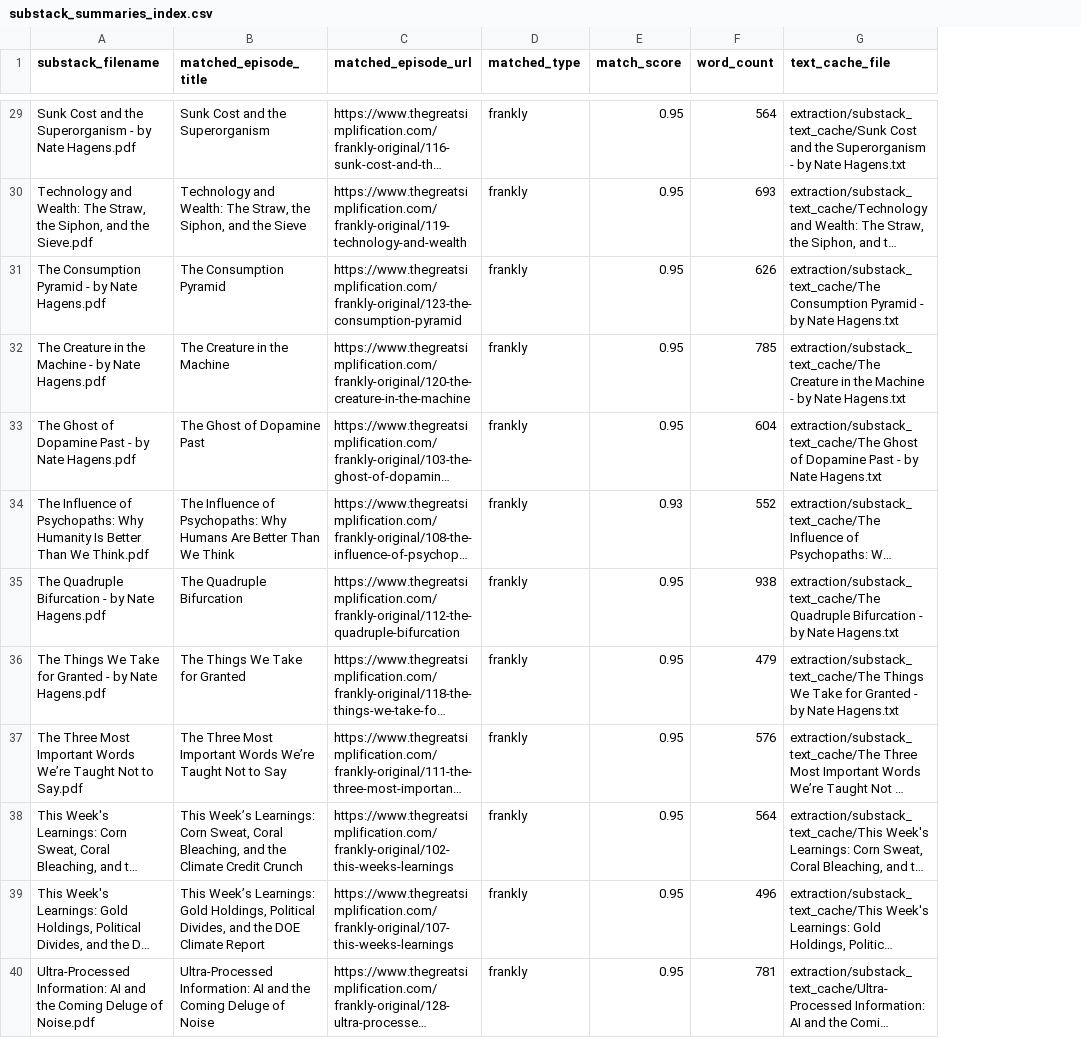
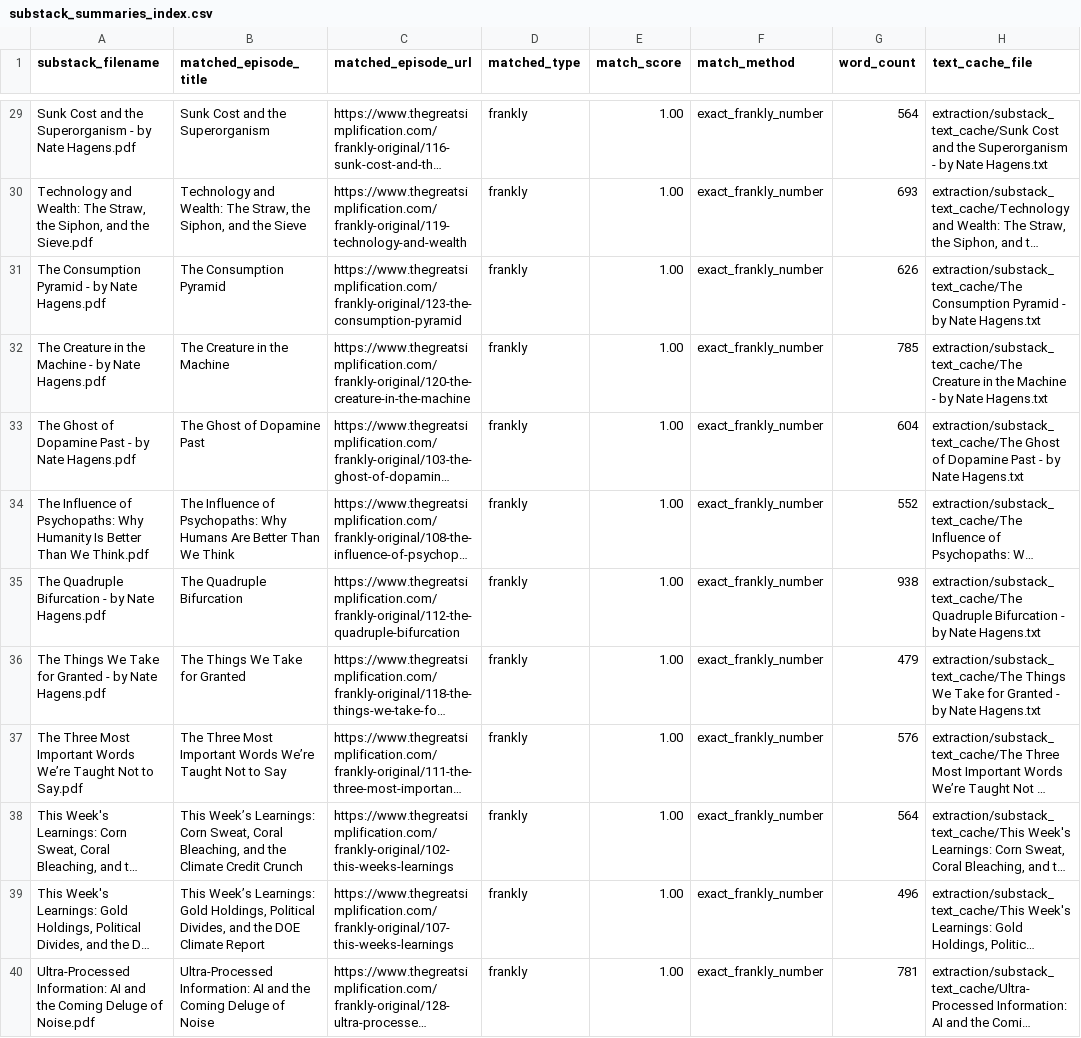
Before and after one commit to MJSullivan56/nate-hagens-kg, a CSV file: extraction/substack_summaries_index.csv, drawn as a sheet; only a part is shown, gaps mark what is left out; long unchanged cells end in …; the diff covers the shown part only; the diff names each change by its address in the sheet, - before the commit and + after, or states it on an @@ line.

Commit message:
Catch-up commit: Frankly exact-matching rebuild, spaCy/NER setup, CalDEC/Nate Hagens convergesWith work

```diff
--- a/extraction/substack_summaries_index.csv
+++ b/extraction/substack_summaries_index.csv
+column F (match_method), rows 29-40: all exact_frankly_number
-E29:E33 (match_score): 0.95
+E29:E33 (match_score): 1.00
-E34 (match_score): 0.93
+E34 (match_score): 1.00
-E35:E40 (match_score): 0.95
+E35:E40 (match_score): 1.00
```
Also changed, not shown: 46 edited cells elsewhere in this file, extraction/no_transcript_available.csv, 8 other files.
